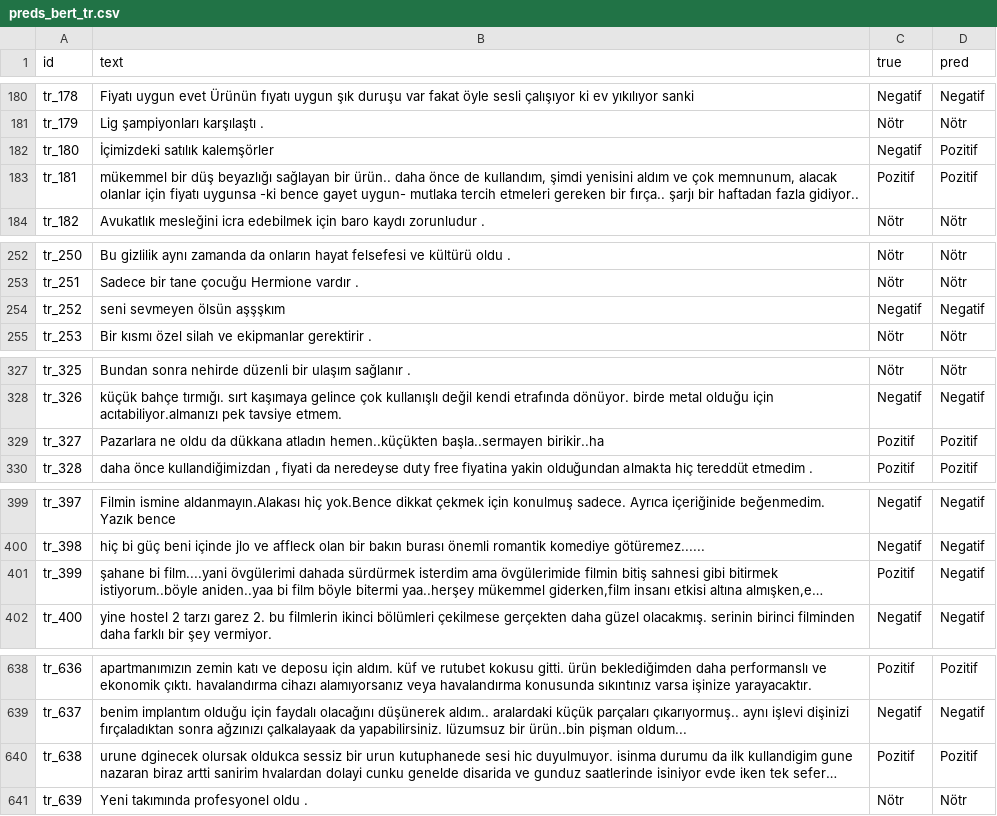
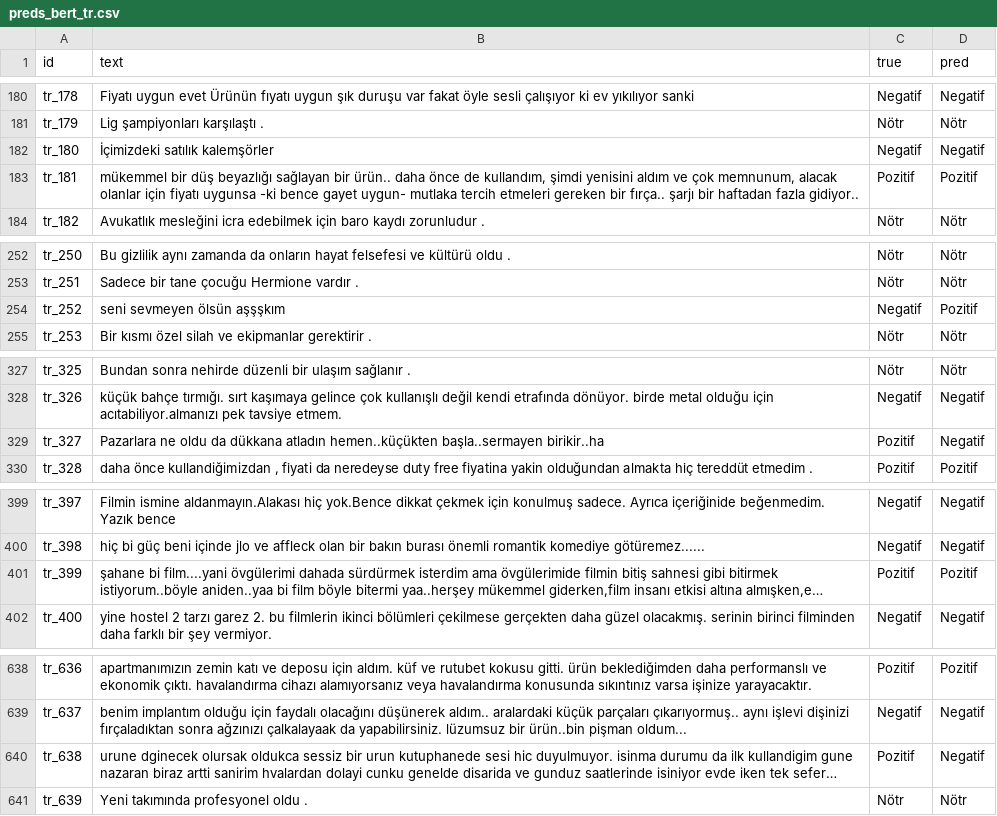
Before and after one commit to nazlicandogann/duygu-analizi, a CSV file: results/preds_bert_tr.csv, drawn as a sheet; only a part is shown, gaps mark what is left out; long unchanged cells end in …; the diff covers the shown part only; the diff names each change by its address in the sheet, - before the commit and + after, or states it on an @@ line.

```diff
--- a/results/preds_bert_tr.csv
+++ b/results/preds_bert_tr.csv
-D182 (pred): Pozitif
+D182 (pred): Negatif
-D254 (pred): Negatif
+D254 (pred): Pozitif
-D329 (pred): Pozitif
+D329 (pred): Negatif
-D401 (pred): Negatif
+D401 (pred): Pozitif
-D640 (pred): Pozitif
+D640 (pred): Negatif
```
Also changed, not shown: 34 edited cells elsewhere in this file, 1 other file.
